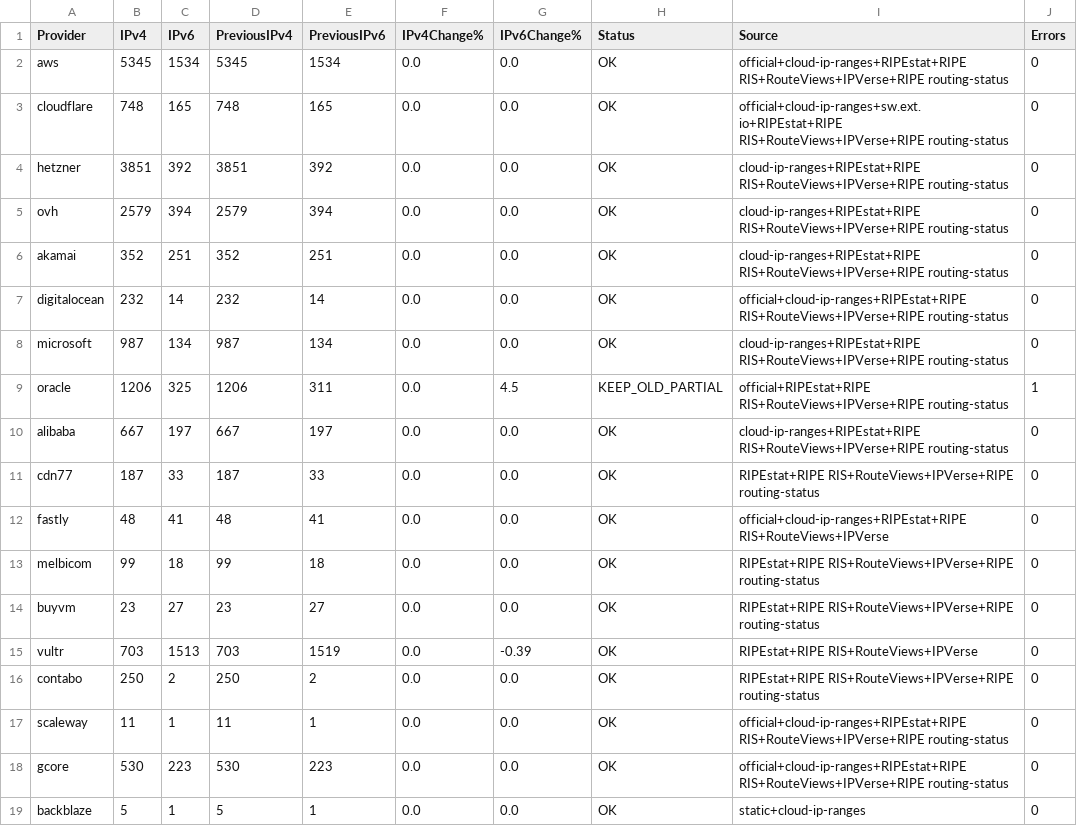
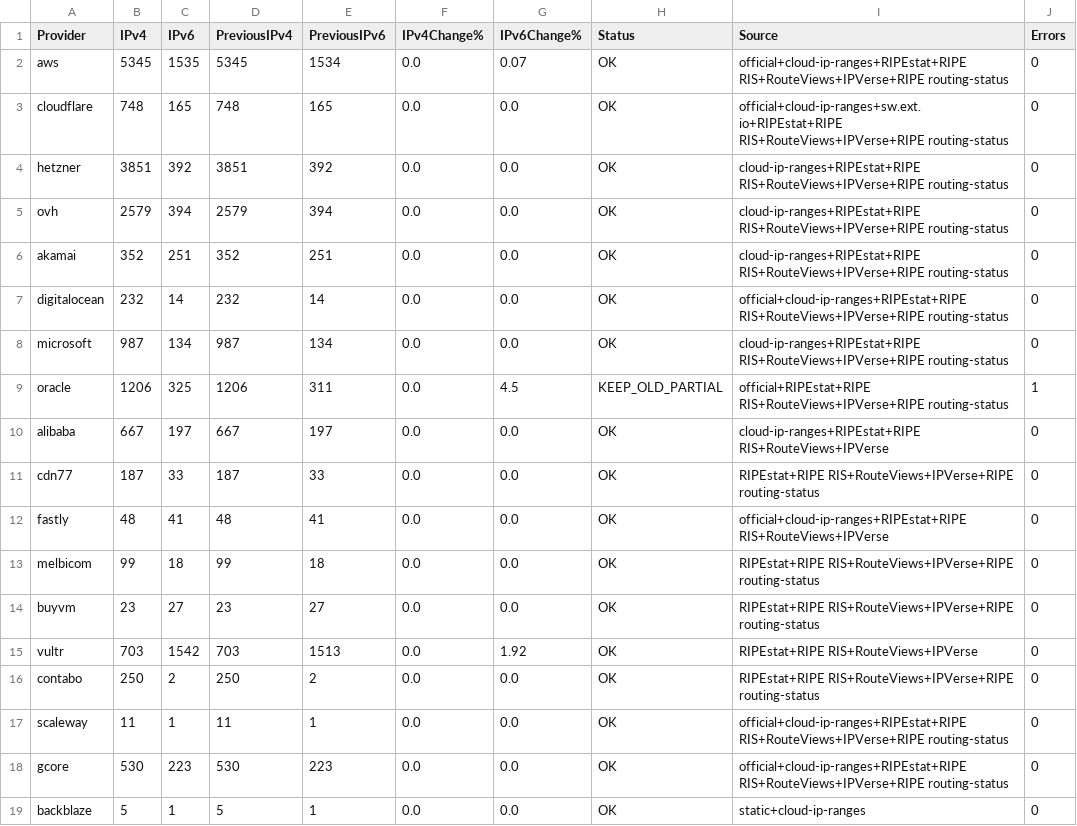
Before and after one commit to avgustvishne/CDN-Cloud-MagiTrickle, a CSV file: data/audit.csv, drawn as a sheet.

```diff
--- a/data/audit.csv
+++ b/data/audit.csv
@@ -1,3 +1,3 @@
 Provider,IPv4,IPv6,PreviousIPv4,PreviousIPv6,IPv4Change%,IPv6Change%,Status,Source,Errors
-aws,5345,1534,5345,1534,0.0,0.0,OK,official+cloud-ip-ranges+RIPEstat+RIPE RIS+RouteViews+IPVerse+RIPE routing-status,0
+aws,5345,1535,5345,1534,0.0,0.07,OK,official+cloud-ip-ranges+RIPEstat+RIPE RIS+RouteViews+IPVerse+RIPE routing-status,0
 cloudflare,748,165,748,165,0.0,0.0,OK,official+cloud-ip-ranges+sw.ext.io+RIPEstat+RIPE RIS+RouteViews+IPVerse+RIPE routing-status,0
@@ -9,3 +9,3 @@ microsoft,987,134,987,134,0.0,0.0,OK,cloud-ip-ranges+RIPEstat+RIPE RIS+RouteView
 oracle,1206,325,1206,311,0.0,4.5,KEEP_OLD_PARTIAL,official+RIPEstat+RIPE RIS+RouteViews+IPVerse+RIPE routing-status,1
-alibaba,667,197,667,197,0.0,0.0,OK,cloud-ip-ranges+RIPEstat+RIPE RIS+RouteViews+IPVerse+RIPE routing-status,0
+alibaba,667,197,667,197,0.0,0.0,OK,cloud-ip-ranges+RIPEstat+RIPE RIS+RouteViews+IPVerse,0
 cdn77,187,33,187,33,0.0,0.0,OK,RIPEstat+RIPE RIS+RouteViews+IPVerse+RIPE routing-status,0
@@ -14,3 +14,3 @@ melbicom,99,18,99,18,0.0,0.0,OK,RIPEstat+RIPE RIS+RouteViews+IPVerse+RIPE routin
 buyvm,23,27,23,27,0.0,0.0,OK,RIPEstat+RIPE RIS+RouteViews+IPVerse+RIPE routing-status,0
-vultr,703,1513,703,1519,0.0,-0.39,OK,RIPEstat+RIPE RIS+RouteViews+IPVerse,0
+vultr,703,1542,703,1513,0.0,1.92,OK,RIPEstat+RIPE RIS+RouteViews+IPVerse,0
 contabo,250,2,250,2,0.0,0.0,OK,RIPEstat+RIPE RIS+RouteViews+IPVerse+RIPE routing-status,0
```
Also changed, not shown: data/history.csv, 50 other files.
